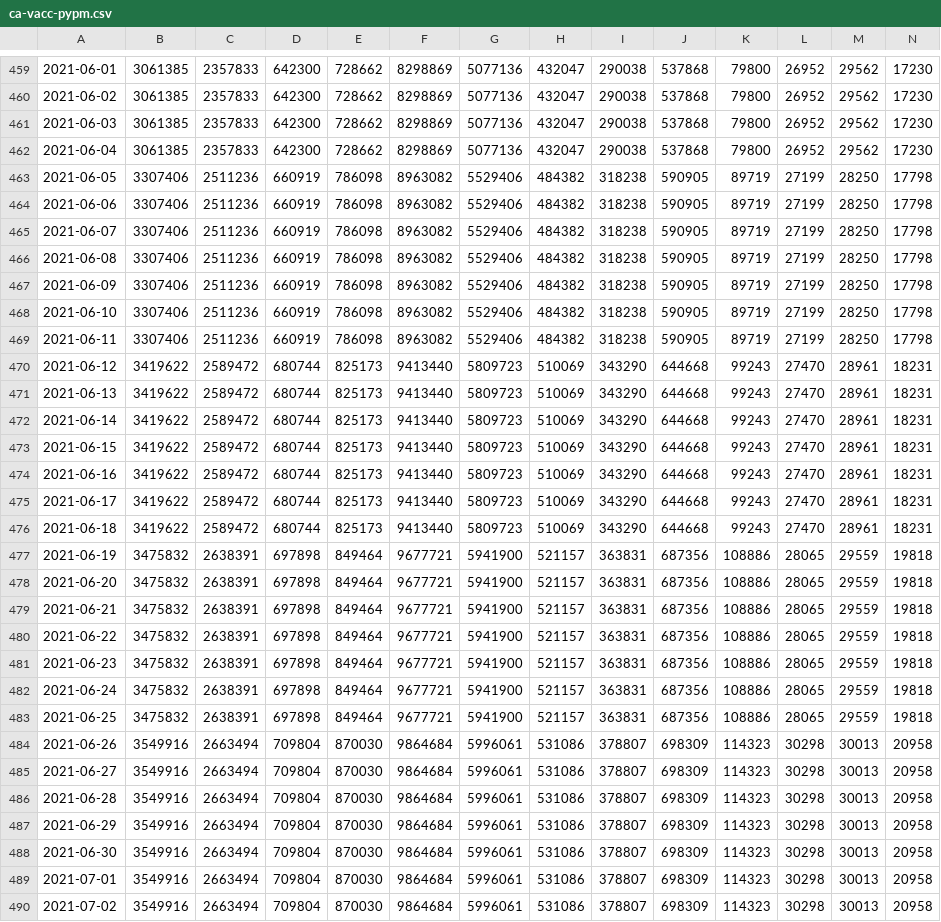
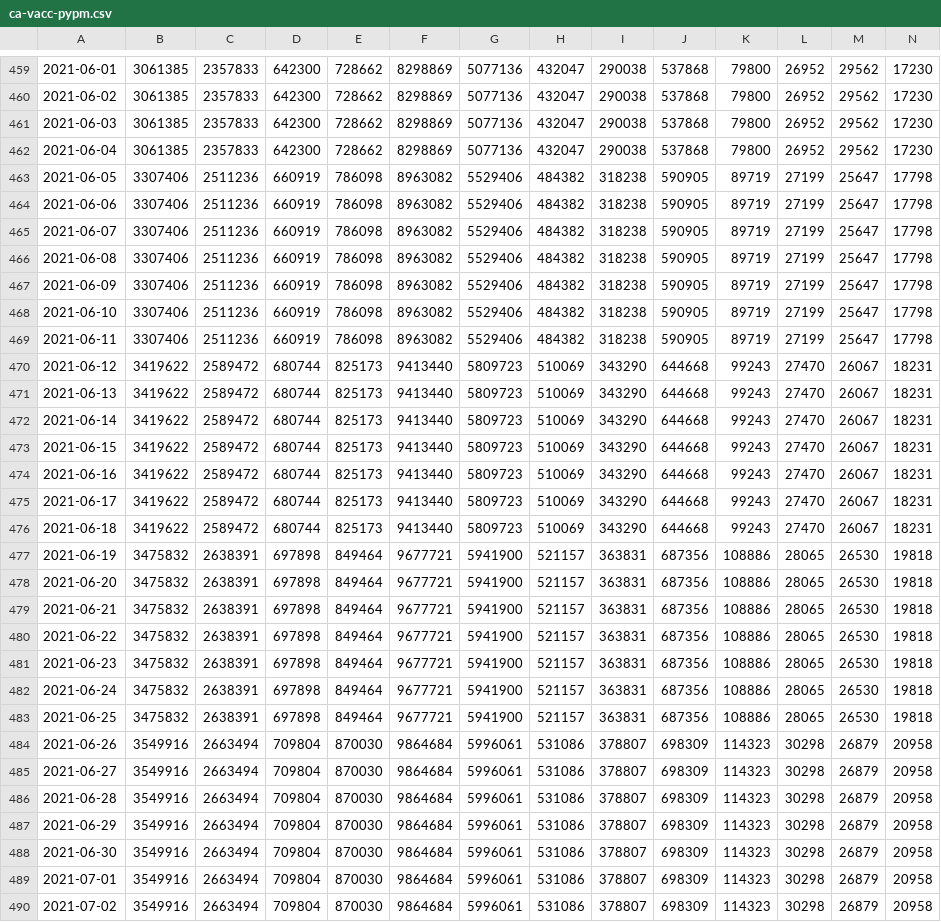
Before and after one commit to pypm/data, a CSV file: covid19/Canada/ca-vacc-pypm.csv, drawn as a sheet; only a part is shown, gaps mark what is left out; the diff covers the shown part only; the diff names each change by its address in the sheet, - before the commit and + after, or states it on an @@ line.

```diff
--- a/covid19/Canada/ca-vacc-pypm.csv
+++ b/covid19/Canada/ca-vacc-pypm.csv
-M463:M469: 28250
+M463:M469: 25647
-M470:M476: 28961
+M470:M476: 26067
-M477:M483: 29559
+M477:M483: 26530
-M484:M490: 30013
+M484:M490: 26879
```
Also changed, not shown: 7 added rows and 42 edited cells elsewhere in this file, covid19/Canada/ca-pypm.csv.
